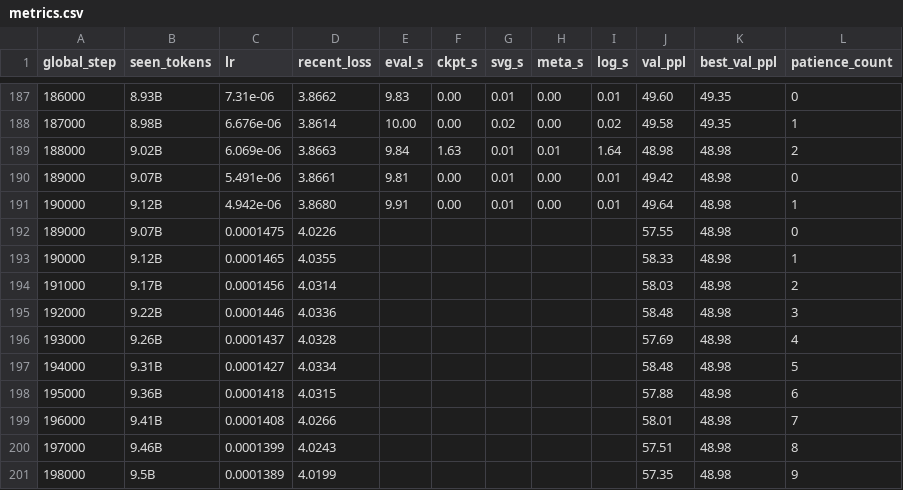
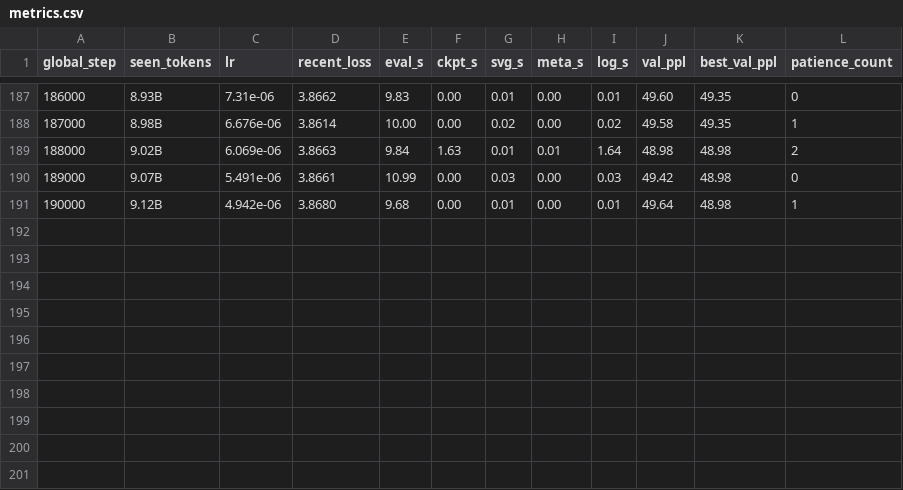
Before and after one commit to dewi-batista/LLM-playground, a CSV file: models/openwebtext/20260102184045/training_run_3/metrics.csv, drawn as a sheet; only a part is shown, gaps mark what is left out.

```diff
--- a/models/openwebtext/20260102184045/training_run_3/metrics.csv
+++ b/models/openwebtext/20260102184045/training_run_3/metrics.csv
@@ -189,13 +189,3 @@ global_step,seen_tokens,lr,recent_loss,eval_s,ckpt_s,svg_s,meta_s,log_s,val_ppl,
 188000,9.02B,6.069e-06,3.8663,9.84,1.63,0.01,0.01,1.64,48.98,48.98,2
-189000,9.07B,5.491e-06,3.8661,9.81,0.00,0.01,0.00,0.01,49.42,48.98,0
-190000,9.12B,4.942e-06,3.8680,9.91,0.00,0.01,0.00,0.01,49.64,48.98,1
-189000,9.07B,0.0001475,4.0226,,,,,,57.55,48.98,0
-190000,9.12B,0.0001465,4.0355,,,,,,58.33,48.98,1
-191000,9.17B,0.0001456,4.0314,,,,,,58.03,48.98,2
-192000,9.22B,0.0001446,4.0336,,,,,,58.48,48.98,3
-193000,9.26B,0.0001437,4.0328,,,,,,57.69,48.98,4
-194000,9.31B,0.0001427,4.0334,,,,,,58.48,48.98,5
-195000,9.36B,0.0001418,4.0315,,,,,,57.88,48.98,6
-196000,9.41B,0.0001408,4.0266,,,,,,58.01,48.98,7
-197000,9.46B,0.0001399,4.0243,,,,,,57.51,48.98,8
-198000,9.5B,0.0001389,4.0199,,,,,,57.35,48.98,9
+189000,9.07B,5.491e-06,3.8661,10.99,0.00,0.03,0.00,0.03,49.42,48.98,0
+190000,9.12B,4.942e-06,3.8680,9.68,0.00,0.01,0.00,0.01,49.64,48.98,1
```
Also changed, not shown: 3 other files.
